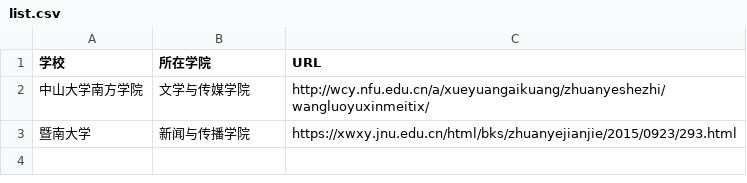
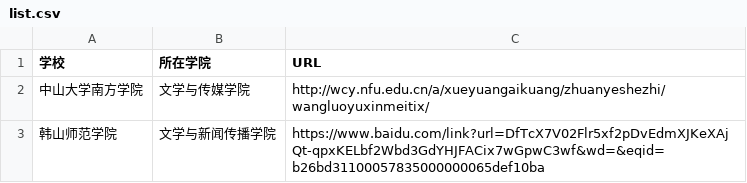
Before and after one commit to WuxueNewmedia/list_newmedia_undergraduate_CN_19, a CSV file: list.csv, drawn as a sheet; removed rows and columns are numbered as before the commit, all else as after; the diff names each change by its address in the sheet, - before the commit and + after, or states it on an @@ line.

Commit message:
新增韩山师范学院

```diff
--- a/list.csv
+++ b/list.csv
-row 3: 暨南大学 | 新闻与传播学院 | https://xwxy.jnu.edu.cn/html/bks/zhuanyejianjie/2015/0923/293.html
+row 3: 韩山师范学院 | 文学与新闻传播学院 | https://www.baidu.com/link?url=DfTcX7V02Flr5xf2pDvEdmXJKeXAjQt-qpxKELbf2Wbd3GdYHJFACix7wGpwC3wf&wd=&eqid=b26bd31100057835000000065def10ba
```
